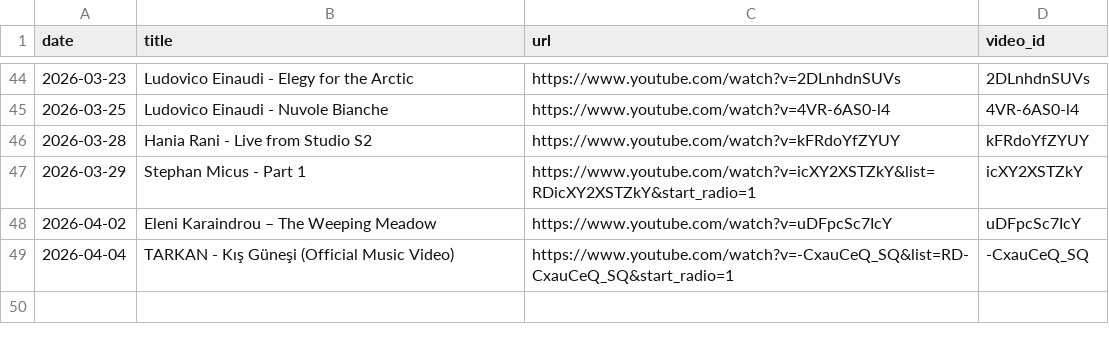
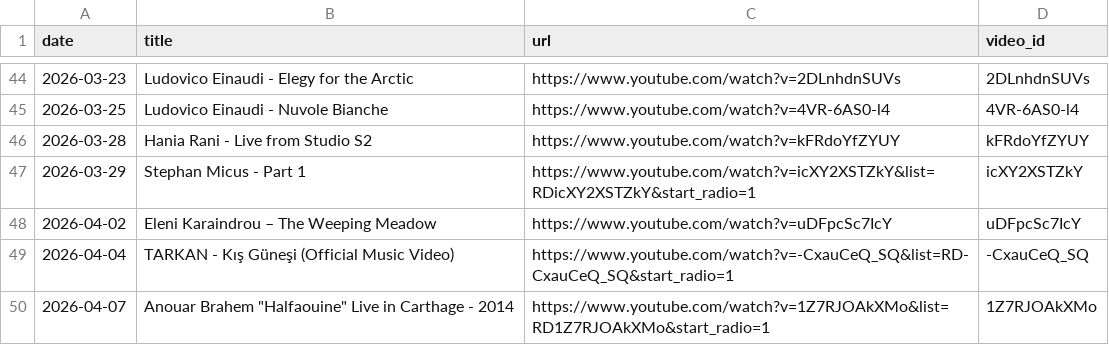
Before and after one commit to mikbalyilmaz/daily-musiclog, a CSV file: data/daily_tracks.csv, drawn as a sheet; only a part is shown, gaps mark what is left out; the diff names each change by its address in the sheet, - before the commit and + after, or states it on an @@ line.

Commit message:
Add track: Anouar Brahem "Halfaouine" Live in Carthage - 2014

```diff
--- a/data/daily_tracks.csv
+++ b/data/daily_tracks.csv
+row 50: 2026-04-07 | Anouar Brahem "Halfaouine" Live in Carthage - 2014 | https://www.youtube.com/watch?v=1Z7RJOAkXMo&list=RD1Z7RJOAkXMo&start_radio=1 | 1Z7RJOAkXMo
```
Also changed, not shown: 4 other files.
